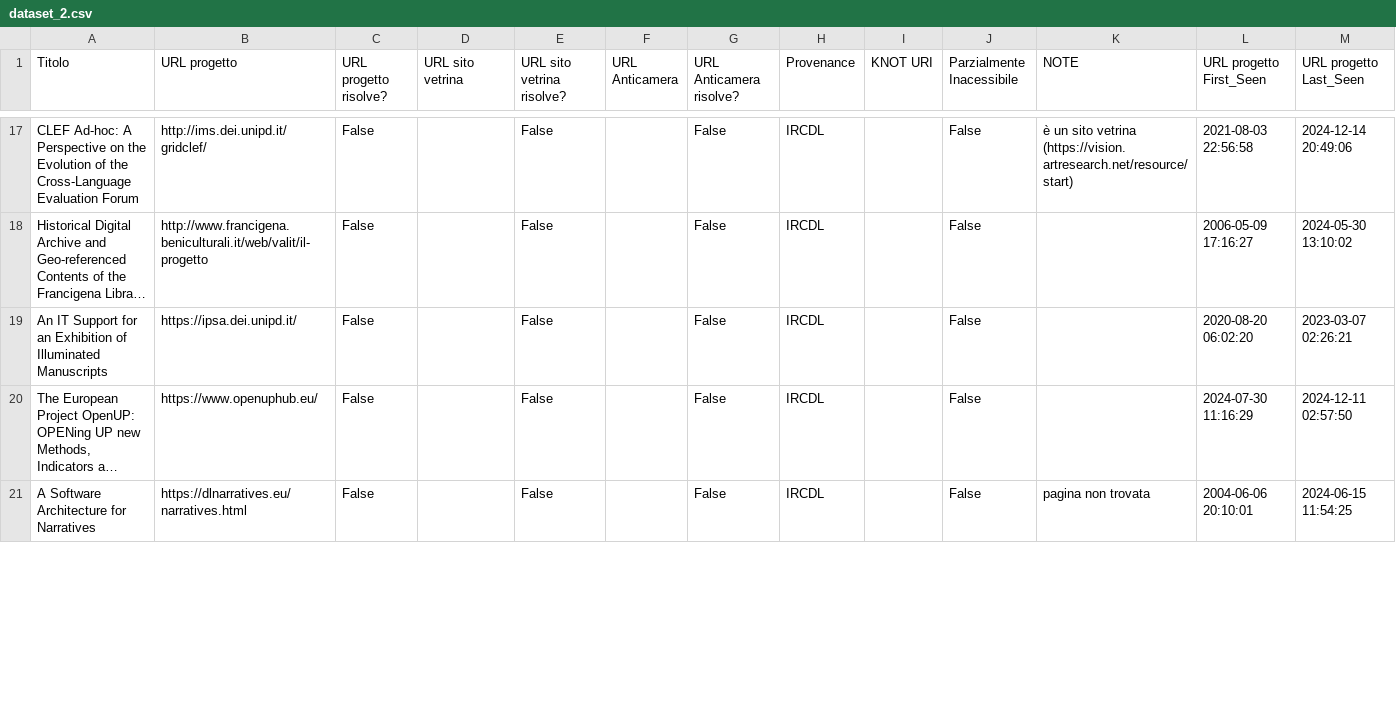
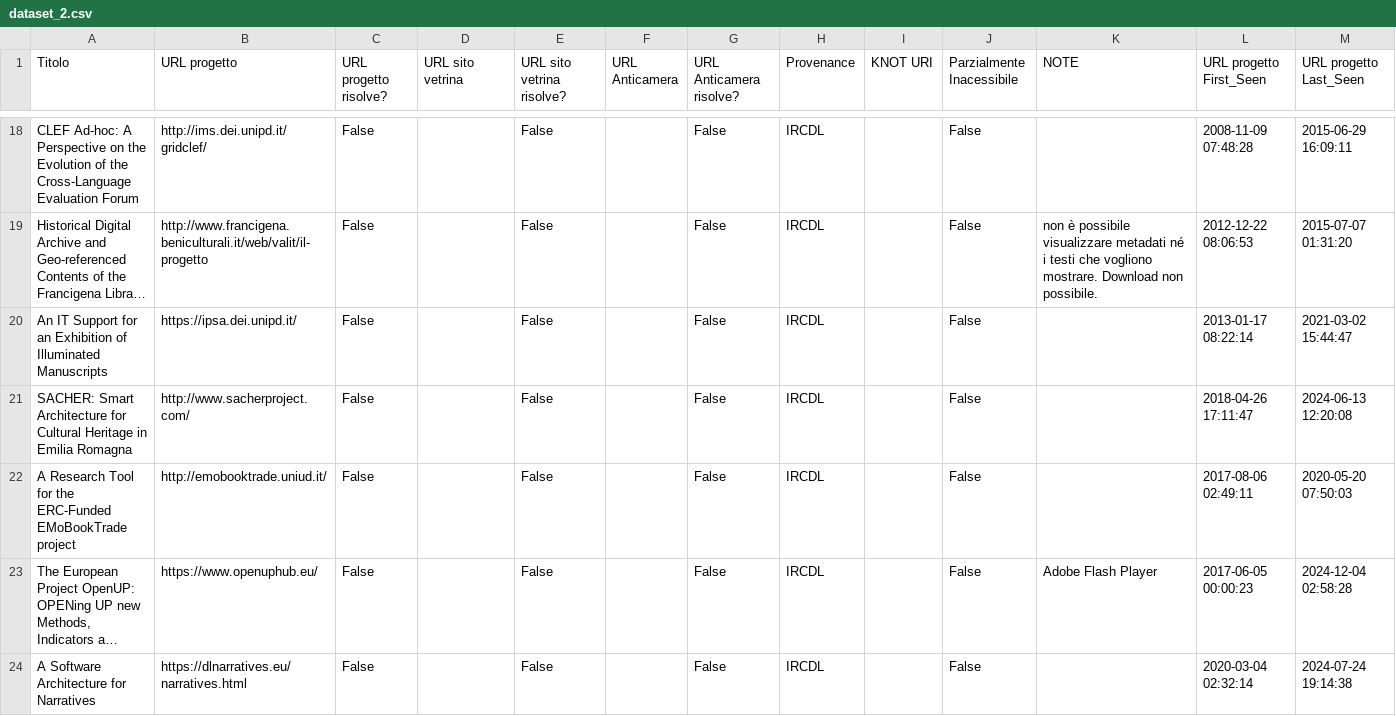
Before and after one commit to gspinaci/Vita-e-morte-DH-projects, a CSV file: dataset/dataset_2.csv, drawn as a sheet; only a part is shown, gaps mark what is left out; long unchanged cells end in …; addresses are those after the commit; the diff covers the shown part only; the diff names each change by its address in the sheet, - before the commit and + after, or states it on an @@ line.

Commit message:
data from project finale 5
Signed-off-by: gspinaci <gianmarco.spinaci@gmail.com>

```diff
--- a/dataset/dataset_2.csv
+++ b/dataset/dataset_2.csv
-K18 (NOTE): è un sito vetrina (https://vision.artresearch.net/resource/start)
+K18 (NOTE): (empty)
-L18 (URL progetto First_Seen): 2021-08-03 22:56:58
+L18 (URL progetto First_Seen): 2008-11-09 07:48:28
-M18 (URL progetto Last_Seen): 2024-12-14 20:49:06
+M18 (URL progetto Last_Seen): 2015-06-29 16:09:11
-K19 (NOTE): (empty)
+K19 (NOTE): non è possibile visualizzare metadati né i testi che vogliono mostrare. Download non possibile.
-L19 (URL progetto First_Seen): 2006-05-09 17:16:27
+L19 (URL progetto First_Seen): 2012-12-22 08:06:53
-M19 (URL progetto Last_Seen): 2024-05-30 13:10:02
+M19 (URL progetto Last_Seen): 2015-07-07 01:31:20
-L20 (URL progetto First_Seen): 2020-08-20 06:02:20
+L20 (URL progetto First_Seen): 2013-01-17 08:22:14
-M20 (URL progetto Last_Seen): 2023-03-07 02:26:21
+M20 (URL progetto Last_Seen): 2021-03-02 15:44:47
+row 21: SACHER: Smart Architecture for Cultural Heritage in Emilia Romagna | http://www.sacherproject.com/ | False |  | False |  | False | IRCDL |  | False |  | 2018-04-26 17:11:47 | 2024-06-13 12:20:08
+row 22: A Research Tool for the ERC-Funded EMoBookTrade project | http://emobooktrade.uniud.it/ | False |  | False |  | False | IRCDL |  | False |  | 2017-08-06 02:49:11 | 2020-05-20 07:50:03
-K23 (NOTE): (empty)
+K23 (NOTE): Adobe Flash Player
-L23 (URL progetto First_Seen): 2024-07-30 11:16:29
+L23 (URL progetto First_Seen): 2017-06-05 00:00:23
-M23 (URL progetto Last_Seen): 2024-12-11 02:57:50
+M23 (URL progetto Last_Seen): 2024-12-04 02:58:28
-K24 (NOTE): pagina non trovata
+K24 (NOTE): (empty)
-L24 (URL progetto First_Seen): 2004-06-06 20:10:01
+L24 (URL progetto First_Seen): 2020-03-04 02:32:14
-M24 (URL progetto Last_Seen): 2024-06-15 11:54:25
+M24 (URL progetto Last_Seen): 2024-07-24 19:14:38
```
Also changed, not shown: 2 added rows and 76 edited cells elsewhere in this file, dataset/dataset_1.csv, 1 other file.
